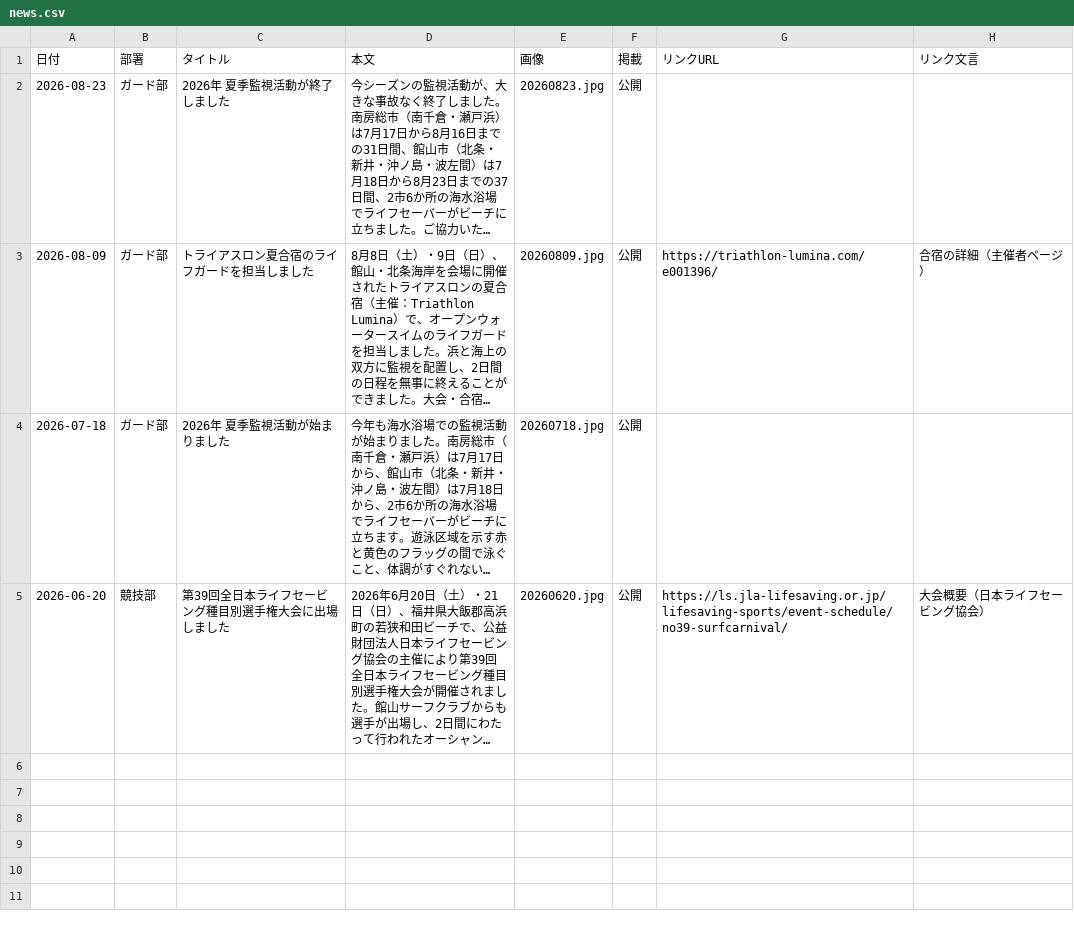
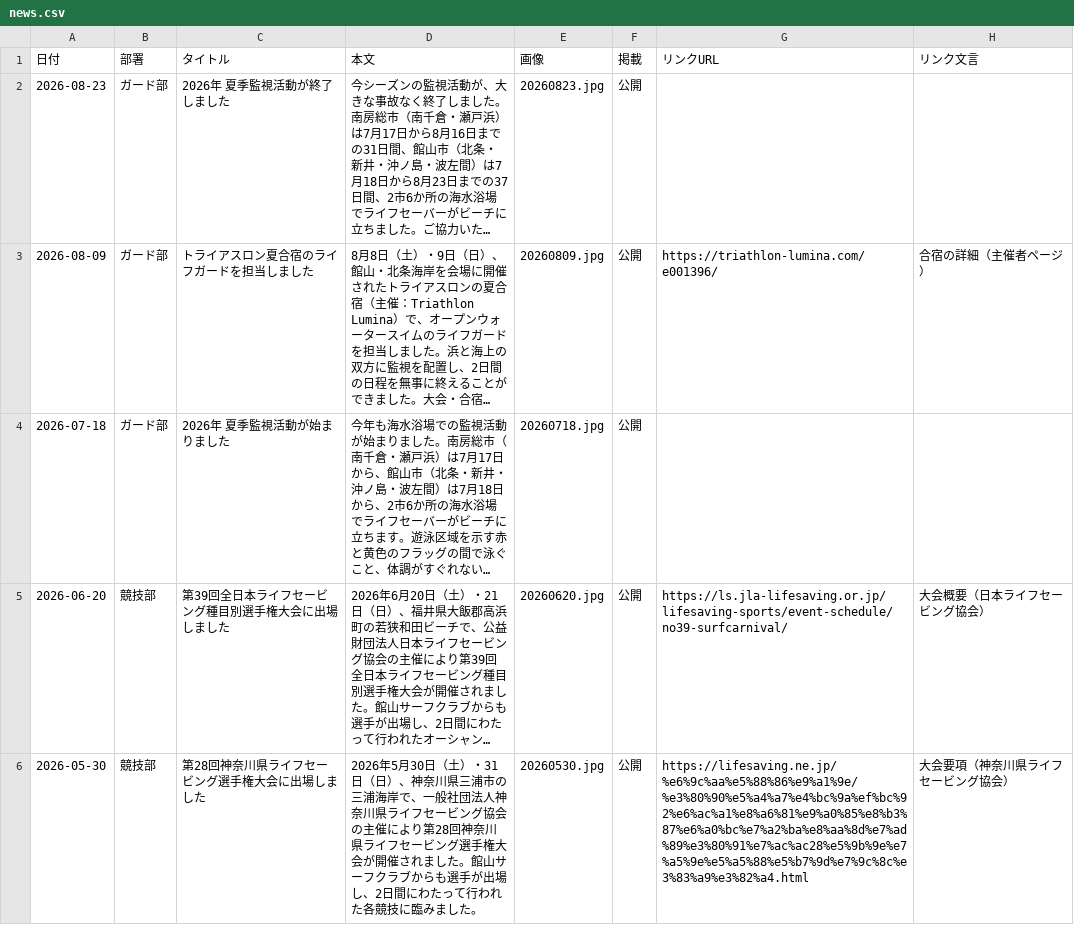
Before and after one commit to tateyamasurfclub/tateyama-surf-club, a CSV file: tools/data/news.csv, drawn as a sheet; long unchanged cells end in …; the diff names each change by its address in the sheet, - before the commit and + after, or states it on an @@ line.

```diff
--- a/tools/data/news.csv
+++ b/tools/data/news.csv
+row 6: 2026-05-30 | 競技部 | 第28回神奈川県ライフセービング選手権大会に出場しました | 2026年5月30日（土）・31日（日）、神奈川県三浦市の三浦海岸で、一般社団法人神奈川県ライフセービング協会の主催により第28回神奈川県ライフセービング選手権大会が開催されました。館山サーフクラブからも選手が出場し、2日間にわたって行われた各競技に臨みました。 | 20260530.jpg | 公開 | https://lifesaving.ne.jp/%e6%9c%aa%e5%88%86%e9%a1%9e/%e3%80%90%e5%a4%a7%e4%bc%9a%ef%bc%92%e6%ac%a1%e8%a6%81%e9%a0%85%e8%b3%87%e6%a0%bc%e7%a2%ba%e8%aa%8d%e7%ad%89%e3%80%91%e7%ac%ac28%e5%9b%9e%e7%a5%9e%e5%a5%88%e5%b7%9d%e7%9c%8c%e3%83%a9%e3%82%a4.html | 大会要項（神奈川県ライフセービング協会）
```
Also changed, not shown: 9 other files.
